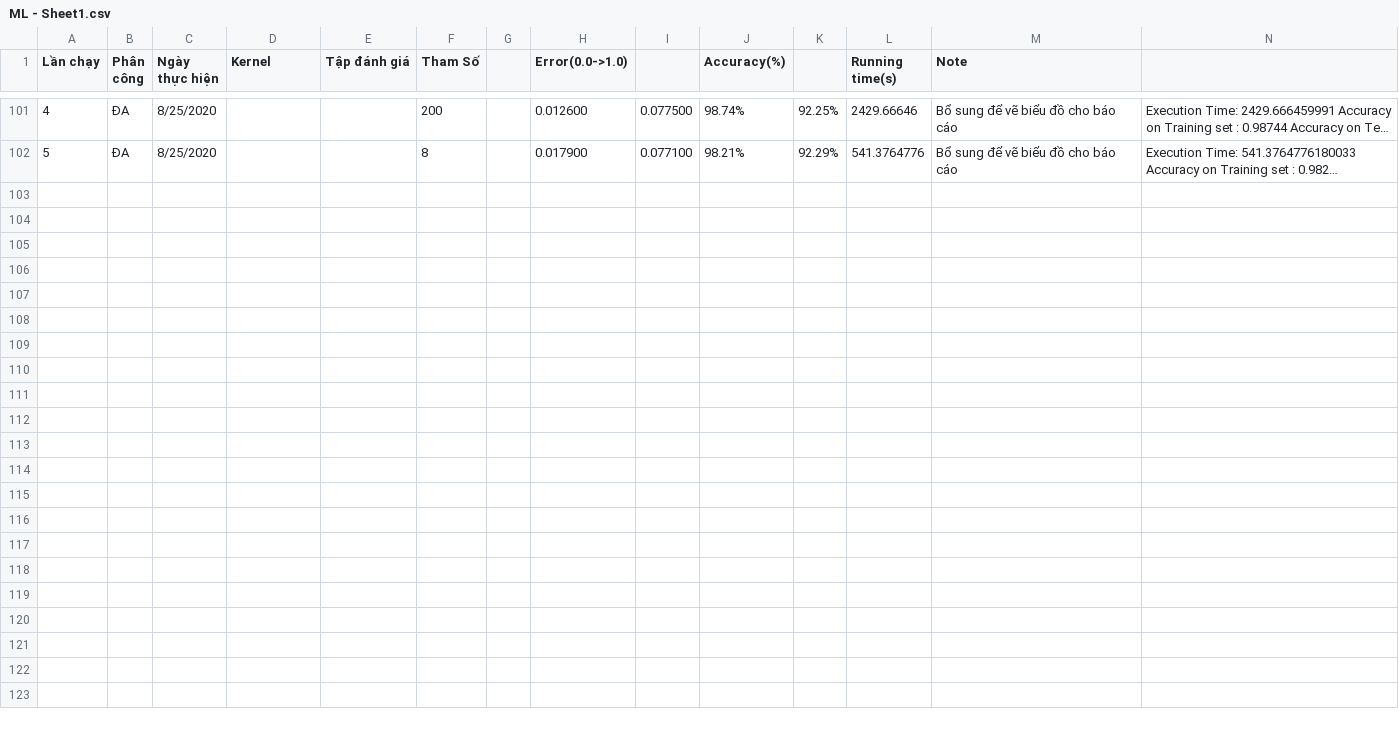
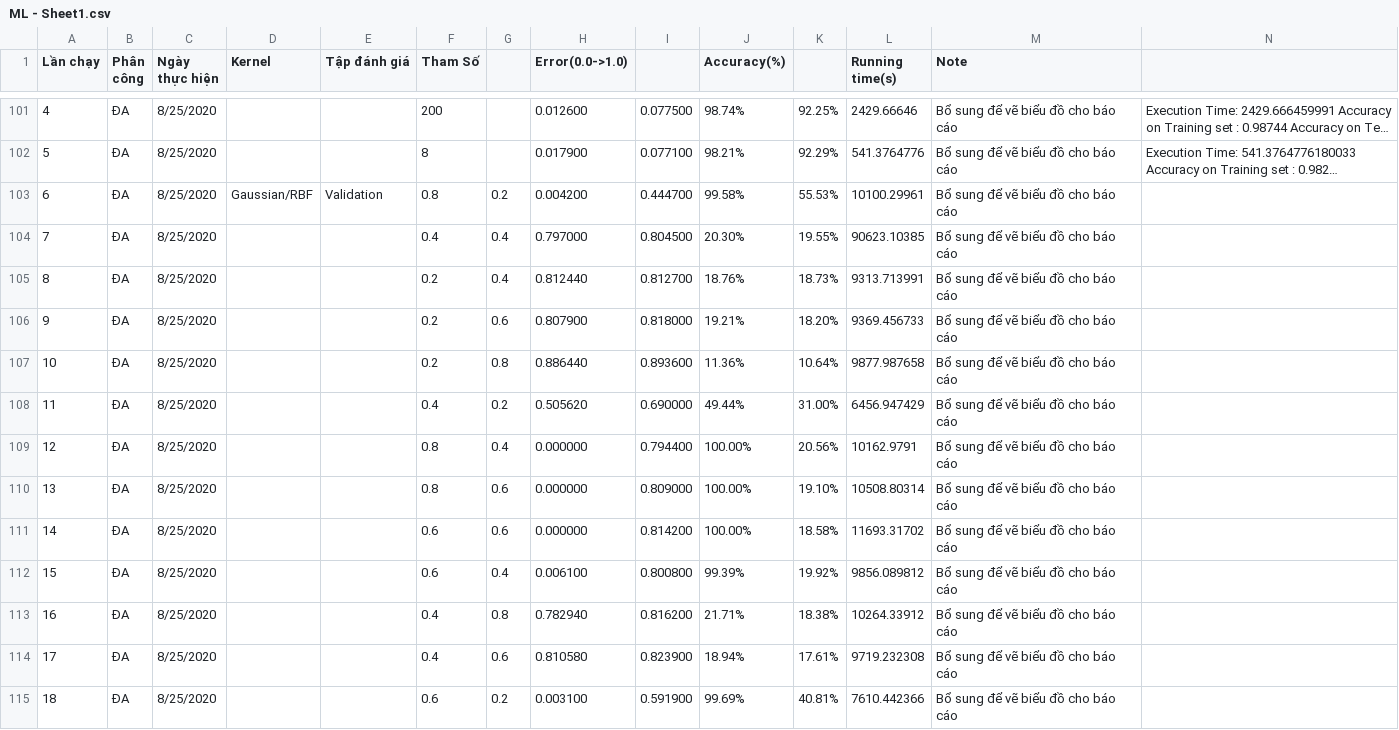
Before and after one commit to ducanh2505/Project_ML, a CSV file: ML - Sheet1.csv, drawn as a sheet; only a part is shown, gaps mark what is left out; long unchanged cells end in …; the diff names each change by its address in the sheet, - before the commit and + after, or states it on an @@ line.

Commit message:
Add files via upload

```diff
--- a/ML - Sheet1.csv
+++ b/ML - Sheet1.csv
+row 103: 6 | ĐA | 8/25/2020 | Gaussian/RBF | Validation | 0.8 | 0.2 | 0.004200 | 0.444700 | 99.58% | 55.53% | 10100.29961 | Bổ sung để vẽ biểu đồ cho báo cáo
+row 104: 7 | ĐA | 8/25/2020 |  |  | 0.4 | 0.4 | 0.797000 | 0.804500 | 20.30% | 19.55% | 90623.10385 | Bổ sung để vẽ biểu đồ cho báo cáo
+row 105: 8 | ĐA | 8/25/2020 |  |  | 0.2 | 0.4 | 0.812440 | 0.812700 | 18.76% | 18.73% | 9313.713991 | Bổ sung để vẽ biểu đồ cho báo cáo
+row 106: 9 | ĐA | 8/25/2020 |  |  | 0.2 | 0.6 | 0.807900 | 0.818000 | 19.21% | 18.20% | 9369.456733 | Bổ sung để vẽ biểu đồ cho báo cáo
+row 107: 10 | ĐA | 8/25/2020 |  |  | 0.2 | 0.8 | 0.886440 | 0.893600 | 11.36% | 10.64% | 9877.987658 | Bổ sung để vẽ biểu đồ cho báo cáo
+row 108: 11 | ĐA | 8/25/2020 |  |  | 0.4 | 0.2 | 0.505620 | 0.690000 | 49.44% | 31.00% | 6456.947429 | Bổ sung để vẽ biểu đồ cho báo cáo
+row 109: 12 | ĐA | 8/25/2020 |  |  | 0.8 | 0.4 | 0.000000 | 0.794400 | 100.00% | 20.56% | 10162.9791 | Bổ sung để vẽ biểu đồ cho báo cáo
+row 110: 13 | ĐA | 8/25/2020 |  |  | 0.8 | 0.6 | 0.000000 | 0.809000 | 100.00% | 19.10% | 10508.80314 | Bổ sung để vẽ biểu đồ cho báo cáo
+row 111: 14 | ĐA | 8/25/2020 |  |  | 0.6 | 0.6 | 0.000000 | 0.814200 | 100.00% | 18.58% | 11693.31702 | Bổ sung để vẽ biểu đồ cho báo cáo
+row 112: 15 | ĐA | 8/25/2020 |  |  | 0.6 | 0.4 | 0.006100 | 0.800800 | 99.39% | 19.92% | 9856.089812 | Bổ sung để vẽ biểu đồ cho báo cáo
+row 113: 16 | ĐA | 8/25/2020 |  |  | 0.4 | 0.8 | 0.782940 | 0.816200 | 21.71% | 18.38% | 10264.33912 | Bổ sung để vẽ biểu đồ cho báo cáo
+row 114: 17 | ĐA | 8/25/2020 |  |  | 0.4 | 0.6 | 0.810580 | 0.823900 | 18.94% | 17.61% | 9719.232308 | Bổ sung để vẽ biểu đồ cho báo cáo
+row 115: 18 | ĐA | 8/25/2020 |  |  | 0.6 | 0.2 | 0.003100 | 0.591900 | 99.69% | 40.81% | 7610.442366 | Bổ sung để vẽ biểu đồ cho báo cáo
```
